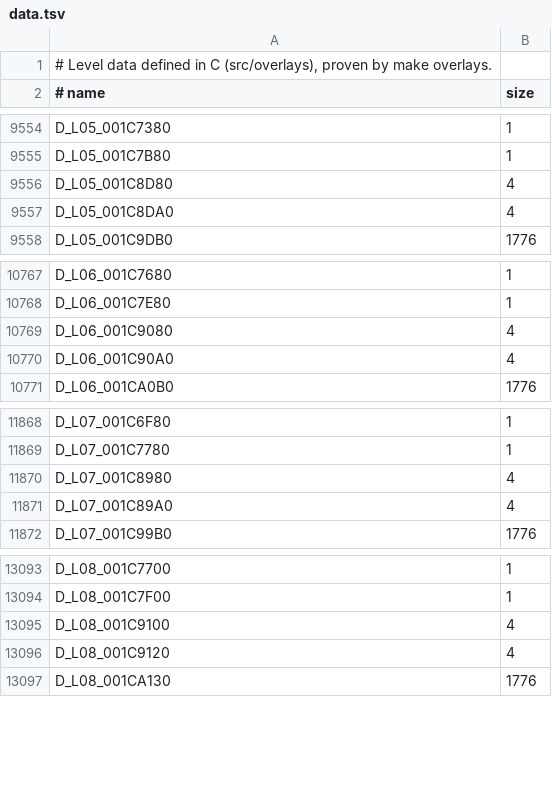
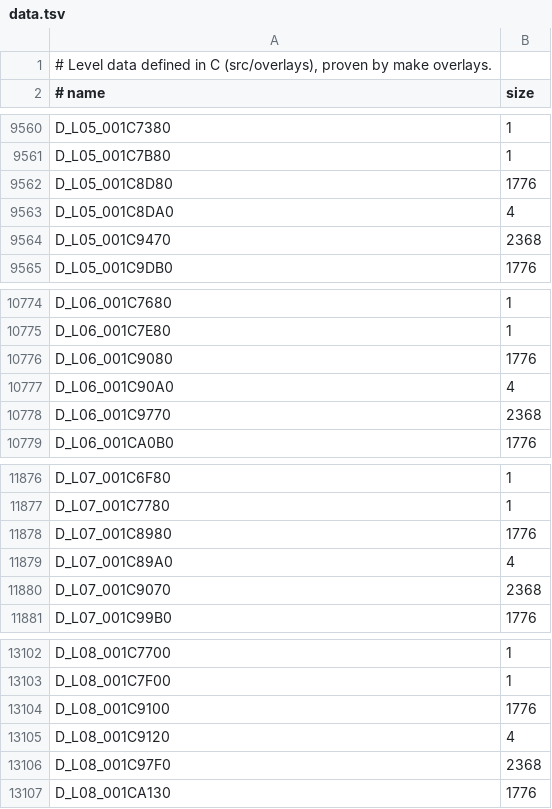
Before and after one commit to lombyte-project/Lombyte, a TSV file: config/us/levels/data.tsv, drawn as a sheet; only a part is shown, gaps mark what is left out; the diff covers the shown part only.

```diff
--- a/config/us/levels/data.tsv
+++ b/config/us/levels/data.tsv
@@ -9555,4 +9561,5 @@ D_L05_001C7380	1
 D_L05_001C7B80	1
-D_L05_001C8D80	4
+D_L05_001C8D80	1776
 D_L05_001C8DA0	4
+D_L05_001C9470	2368
 D_L05_001C9DB0	1776
@@ -10768,4 +10775,5 @@ D_L06_001C7680	1
 D_L06_001C7E80	1
-D_L06_001C9080	4
+D_L06_001C9080	1776
 D_L06_001C90A0	4
+D_L06_001C9770	2368
 D_L06_001CA0B0	1776
@@ -11869,4 +11877,5 @@ D_L07_001C6F80	1
 D_L07_001C7780	1
-D_L07_001C8980	4
+D_L07_001C8980	1776
 D_L07_001C89A0	4
+D_L07_001C9070	2368
 D_L07_001C99B0	1776
@@ -13094,4 +13103,5 @@ D_L08_001C7700	1
 D_L08_001C7F00	1
-D_L08_001C9100	4
+D_L08_001C9100	1776
 D_L08_001C9120	4
+D_L08_001C97F0	2368
 D_L08_001CA130	1776
```
Also changed, not shown: 16 added rows and 14 edited cells elsewhere in this file, 2 other files.
